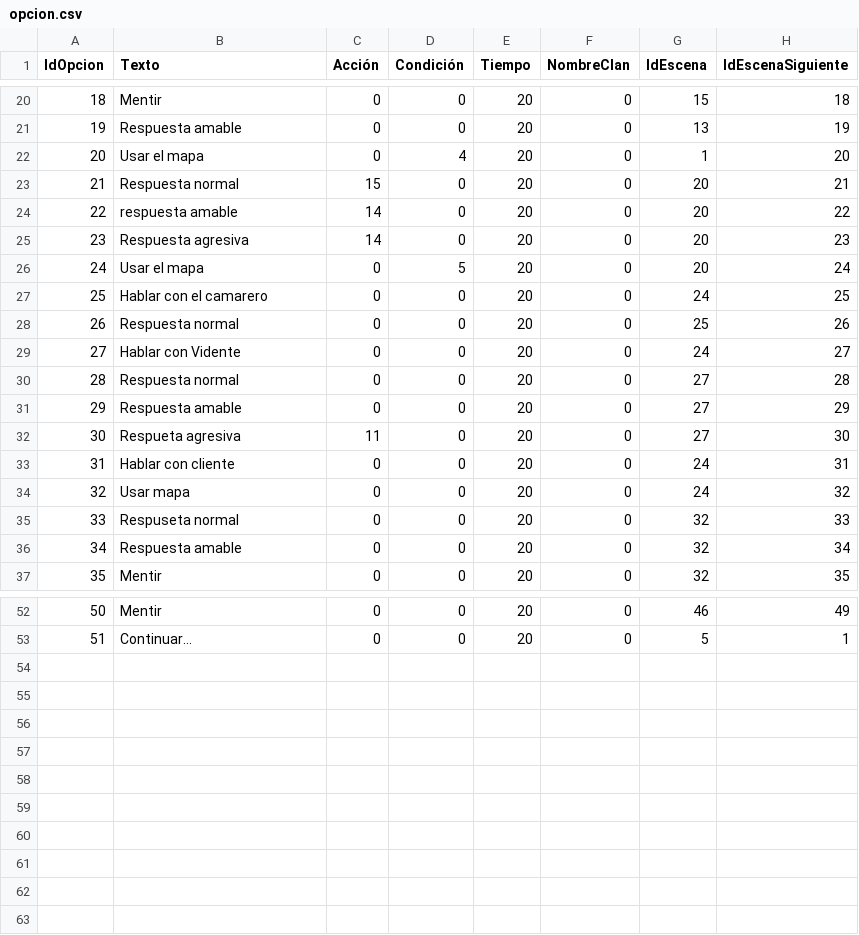
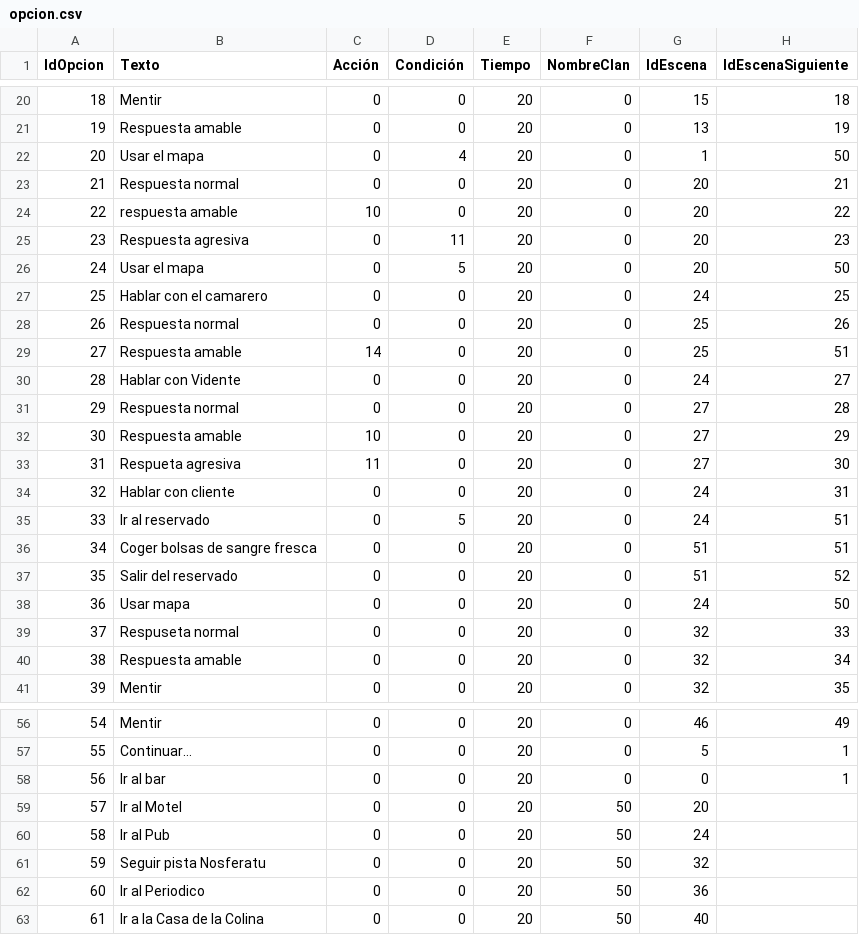
Before and after one commit to GonMascarada/LaMascarada, a CSV file: build/classes/Ficheros/opcion.csv, drawn as a sheet; only a part is shown, gaps mark what is left out; addresses are those after the commit; the diff covers the shown part only; the diff names each change by its address in the sheet, - before the commit and + after, or states it on an @@ line.

Commit message:
Añadido lo del reservado

```diff
--- a/build/classes/Ficheros/opcion.csv
+++ b/build/classes/Ficheros/opcion.csv
-H22 (IdEscenaSiguiente): 20
+H22 (IdEscenaSiguiente): 50
-C23 (Acción): 15
+C23 (Acción): 0
-C24 (Acción): 14
+C24 (Acción): 10
-C25 (Acción): 14
+C25 (Acción): 0
-D25 (Condición): 0
+D25 (Condición): 11
-H26 (IdEscenaSiguiente): 24
+H26 (IdEscenaSiguiente): 50
+row 29: 27 | Respuesta amable | 14 | 0 | 20 | 0 | 25 | 51
@@ column A (IdOpcion) renumbered between rows 30 and 57 @@
-C32 (Acción): 0
+C32 (Acción): 10
+row 35: 33 | Ir al reservado | 0 | 5 | 20 | 0 | 24 | 51
+row 36: 34 | Coger bolsas de sangre fresca | 0 | 0 | 20 | 0 | 51 | 51
+row 37: 35 | Salir del reservado | 0 | 0 | 20 | 0 | 51 | 52
-H38 (IdEscenaSiguiente): 32
+H38 (IdEscenaSiguiente): 50
+row 58: 56 | Ir al bar | 0 | 0 | 20 | 0 | 0 | 1
+row 59: 57 | Ir al Motel | 0 | 0 | 20 | 50 | 20
+row 60: 58 | Ir al Pub | 0 | 0 | 20 | 50 | 24
+row 61: 59 | Seguir pista Nosferatu | 0 | 0 | 20 | 50 | 32
+row 62: 60 | Ir al Periodico | 0 | 0 | 20 | 50 | 36
+row 63: 61 | Ir a la Casa de la Colina | 0 | 0 | 20 | 50 | 40
```
Also changed, not shown: 1 edited cell elsewhere in this file, build/classes/Ficheros/equipo.csv, build/classes/Ficheros/escena.csv, 5 other files.
